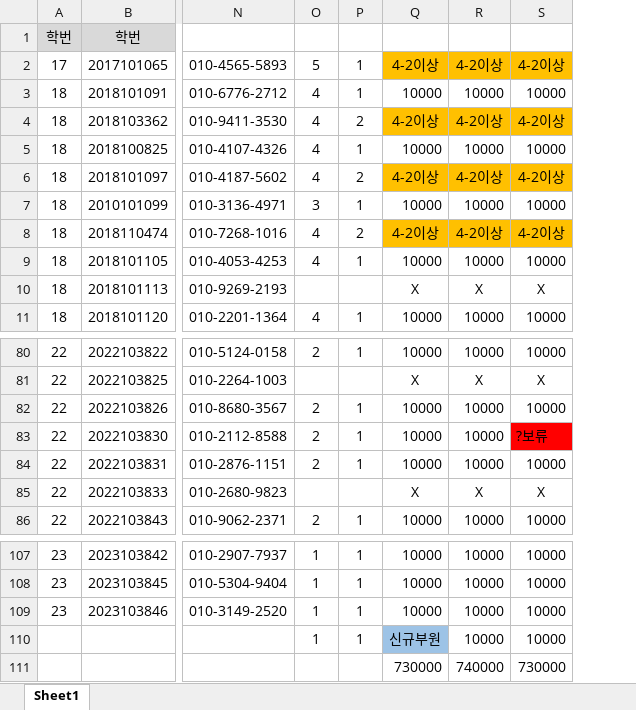
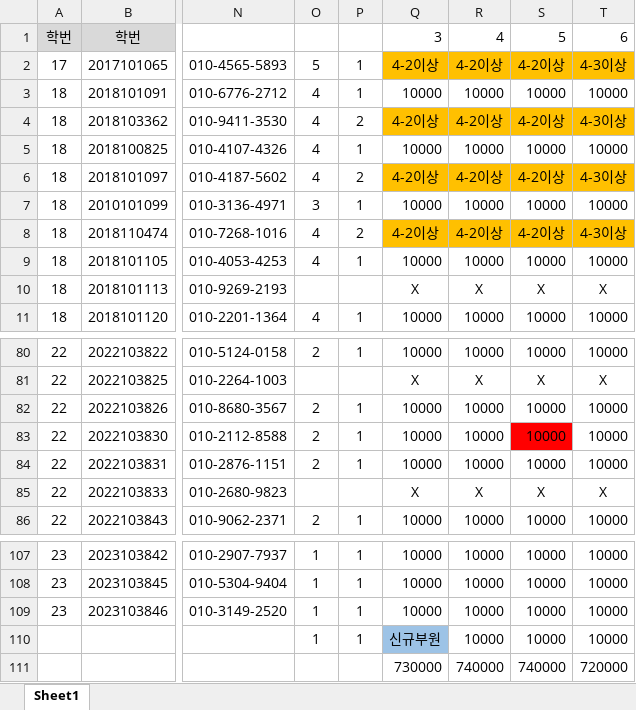
Before and after one commit to dydtkddl/kyungheeUNIV, an Excel workbook: ●회계/동아리원 회비.xlsx, sheet Sheet1, drawn as a sheet; only a part is shown, gaps mark what is left out; values as stored, in another font and other column widths than the file's, no borders; conditional formats not drawn; the diff names each change by its address in the sheet, - before the commit and + after, or states it on an @@ line.

```diff
--- a/●회계/동아리원 회비.xlsx (sheet Sheet1)
+++ b/●회계/동아리원 회비.xlsx (sheet Sheet1)
+column T, rows 1-11: 6 | 4-3이상 | 10000 | 4-3이상 | 10000 | 4-3이상 | 10000 | 4-3이상 | 10000 | X | 10000; rows 80-86: 10000 | X | 10000 | 10000 | 10000 | X | 10000; rows 107-111: 10000 | 10000 | 10000 | 10000 | 720000
-Q1: (empty)
+Q1: 3
-R1: (empty)
+R1: 4
-S1: (empty)
+S1: 5
-S83: ?보류
+S83: 10000
-S111: 730000
+S111: 740000
```
Also changed, not shown: 2 other files.
